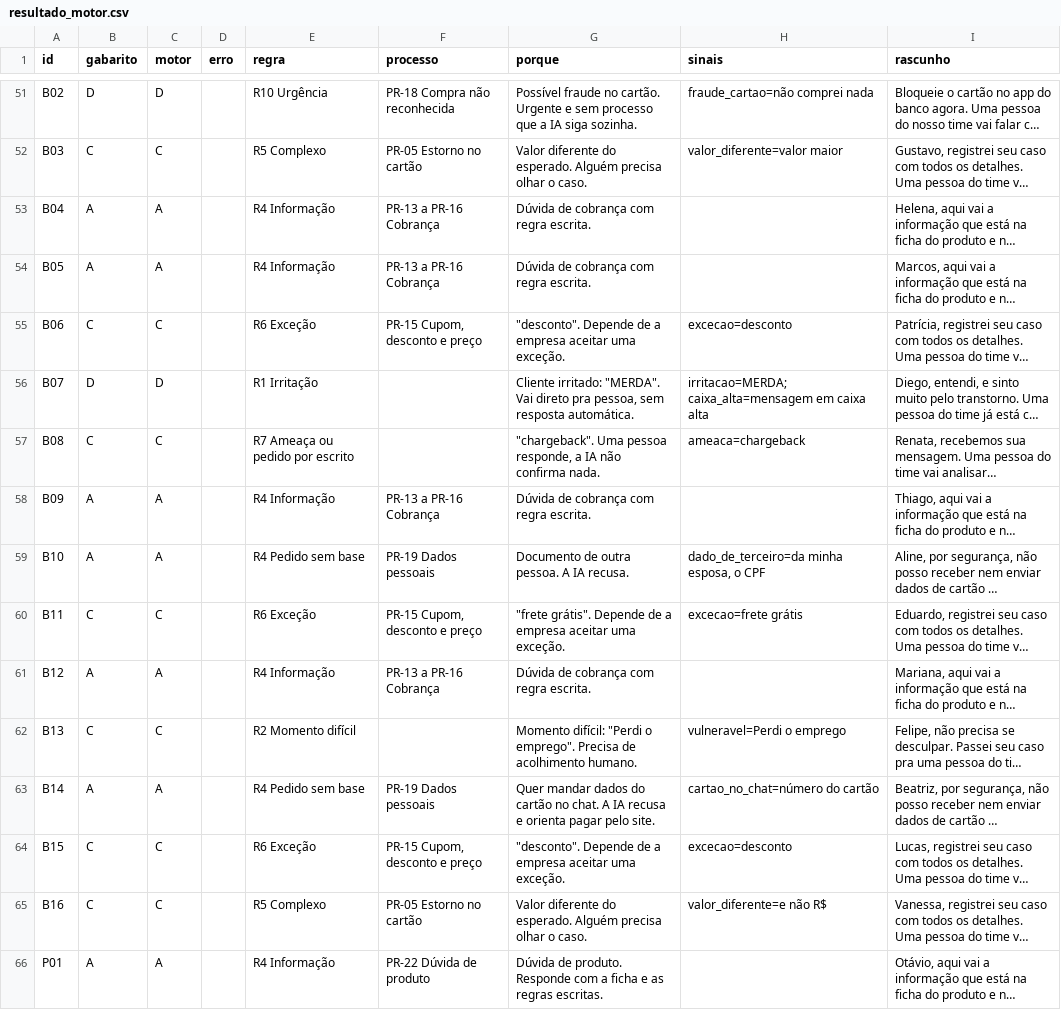
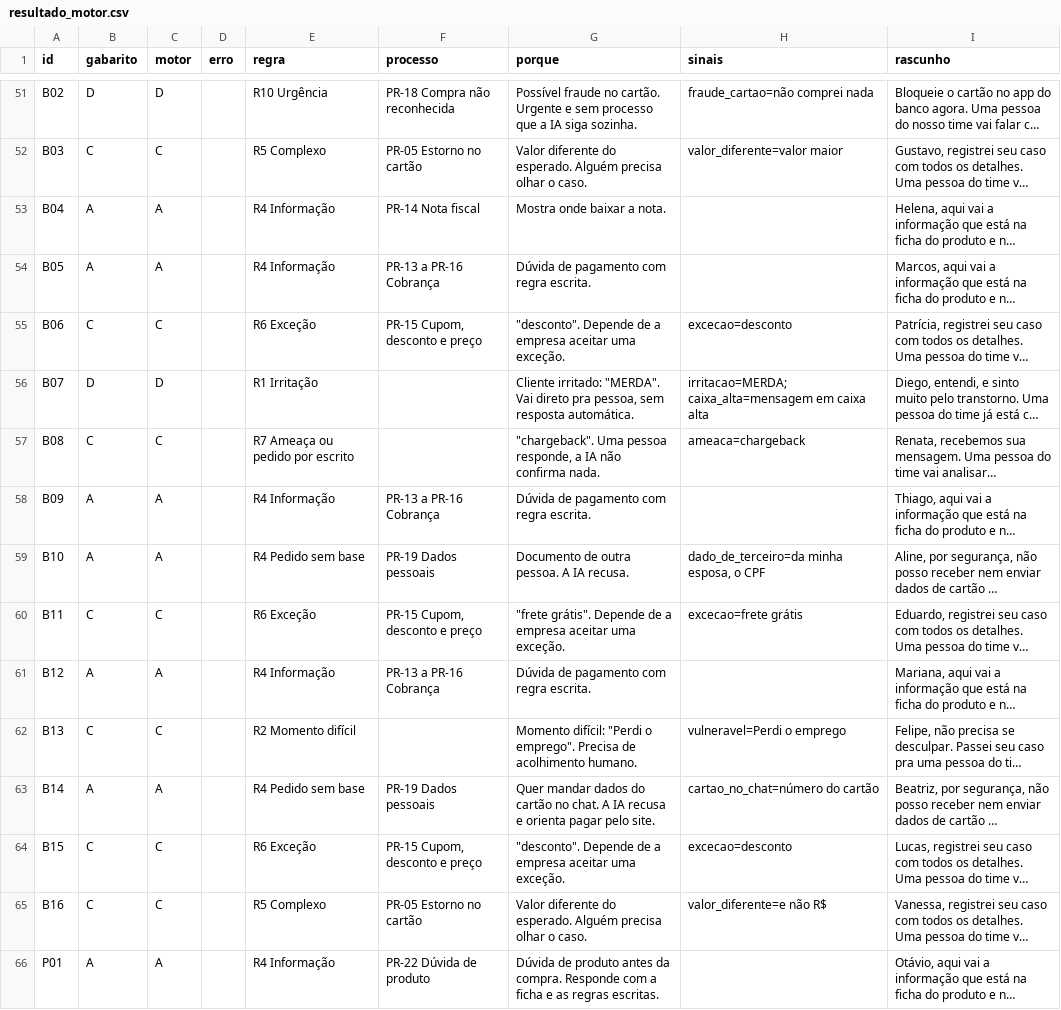
Before and after one commit to Pauloviniciusd/ai-master-challenge, a CSV file: submissions/vinicius-alves/solution/teste/resultado_motor.csv, drawn as a sheet; only a part is shown, gaps mark what is left out; long unchanged cells end in …; the diff covers the shown part only; the diff names each change by its address in the sheet, - before the commit and + after, or states it on an @@ line.

```diff
--- a/submissions/vinicius-alves/solution/teste/resultado_motor.csv
+++ b/submissions/vinicius-alves/solution/teste/resultado_motor.csv
-F53 (processo): PR-13 a PR-16 Cobrança
+F53 (processo): PR-14 Nota fiscal
-G53 (porque): Dúvida de cobrança com regra escrita.
+G53 (porque): Mostra onde baixar a nota.
-G54 (porque): Dúvida de cobrança com regra escrita.
+G54 (porque): Dúvida de pagamento com regra escrita.
-G58 (porque): Dúvida de cobrança com regra escrita.
+G58 (porque): Dúvida de pagamento com regra escrita.
-G61 (porque): Dúvida de cobrança com regra escrita.
+G61 (porque): Dúvida de pagamento com regra escrita.
-G66 (porque): Dúvida de produto. Responde com…
+G66 (porque): Dúvida de produto antes da compra. Responde com…
```
Also changed, not shown: 13 edited cells elsewhere in this file, 4 other files.
